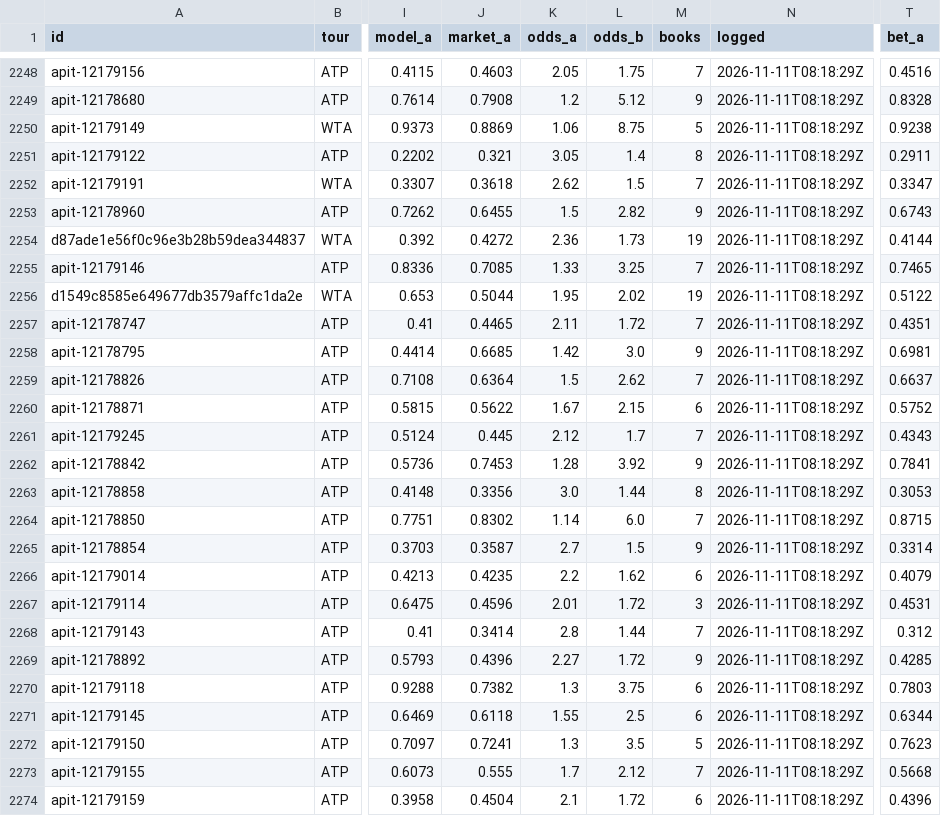
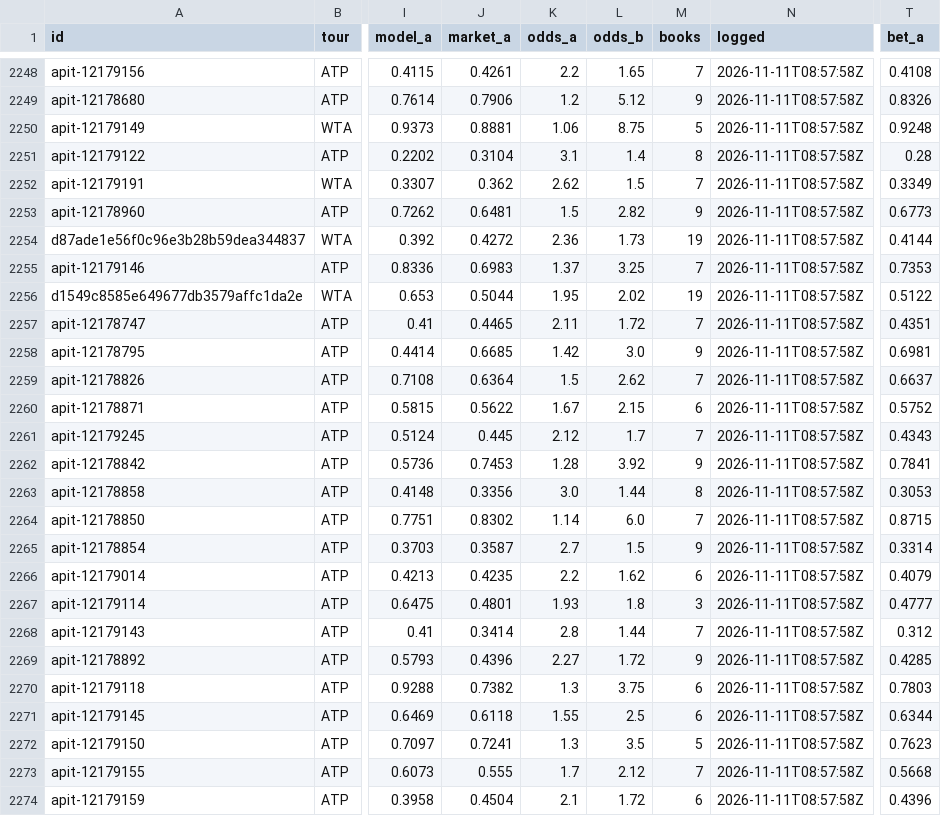
Before and after one commit to MoussaK1379/tennis-odds-engine, a CSV file: history/predictions.csv, drawn as a sheet; only a part is shown, gaps mark what is left out; the diff covers the shown part only; the diff names each change by its address in the sheet, - before the commit and + after, or states it on an @@ line.

```diff
--- a/history/predictions.csv
+++ b/history/predictions.csv
-J2248 (market_a): 0.4603
+J2248 (market_a): 0.4261
-K2248 (odds_a): 2.05
+K2248 (odds_a): 2.2
-L2248 (odds_b): 1.75
+L2248 (odds_b): 1.65
-N2248:N2274 (logged): 2026-11-11T08:18:29Z
+N2248:N2274 (logged): 2026-11-11T08:57:58Z
-T2248 (bet_a): 0.4516
+T2248 (bet_a): 0.4108
-J2249 (market_a): 0.7908
+J2249 (market_a): 0.7906
-T2249 (bet_a): 0.8328
+T2249 (bet_a): 0.8326
-J2250 (market_a): 0.8869
+J2250 (market_a): 0.8881
-T2250 (bet_a): 0.9238
+T2250 (bet_a): 0.9248
-J2251 (market_a): 0.321
+J2251 (market_a): 0.3104
-K2251 (odds_a): 3.05
+K2251 (odds_a): 3.1
-T2251 (bet_a): 0.2911
+T2251 (bet_a): 0.28
-J2252 (market_a): 0.3618
+J2252 (market_a): 0.362
-T2252 (bet_a): 0.3347
+T2252 (bet_a): 0.3349
-J2253 (market_a): 0.6455
+J2253 (market_a): 0.6481
-T2253 (bet_a): 0.6743
+T2253 (bet_a): 0.6773
-J2255 (market_a): 0.7085
+J2255 (market_a): 0.6983
-K2255 (odds_a): 1.33
+K2255 (odds_a): 1.37
-T2255 (bet_a): 0.7465
+T2255 (bet_a): 0.7353
-J2267 (market_a): 0.4596
+J2267 (market_a): 0.4801
-K2267 (odds_a): 2.01
+K2267 (odds_a): 1.93
-L2267 (odds_b): 1.72
+L2267 (odds_b): 1.8
-T2267 (bet_a): 0.4531
+T2267 (bet_a): 0.4777
```
Also changed, not shown: 105 edited cells elsewhere in this file, 1 other file.
